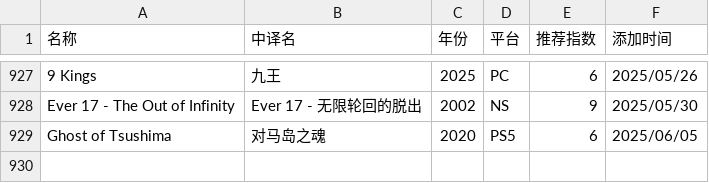
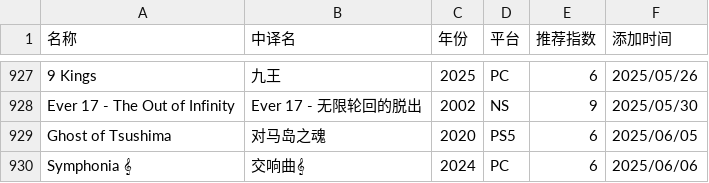
Before and after one commit to pqr-gaming/pqr-gaming.github.io, a CSV file: PGDB.csv, drawn as a sheet; only a part is shown, gaps mark what is left out.

Commit message:
add new entry

```diff
--- a/PGDB.csv
+++ b/PGDB.csv
@@ -929 +929,2 @@ Ever 17 - The Out of Infinity,Ever 17 - 无限轮回的脱出,2002,NS,9,2025/05/
 Ghost of Tsushima,对马岛之魂,2020,PS5,6,2025/06/05
+Symphonia 𝄞,交响曲𝄞,2024,PC,6,2025/06/06
```
